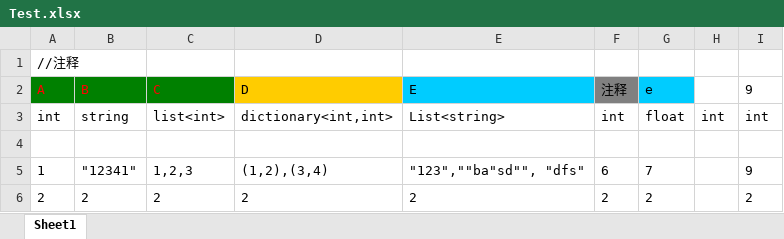
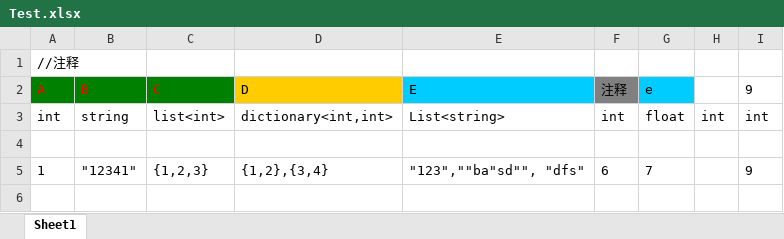
Before and after one commit to chiguozi/UnityExcelExportTool, an Excel workbook: Assets/Test.xlsx, sheet Sheet1, drawn as a sheet; values as stored, in another font and other column widths than the file's, no borders; the diff names each change by its address in the sheet, - before the commit and + after, or states it on an @@ line.

Commit message:
修改dic list 格式 支持Vector3嵌入liststring中

```diff
--- a/Assets/Test.xlsx (sheet Sheet1)
+++ b/Assets/Test.xlsx (sheet Sheet1)
-C5 (C): 1,2,3
+C5 (C): {1,2,3}
-D5 (D): (1,2),(3,4)
+D5 (D): {1,2},{3,4}
-row 6: 2 | 2 | 2 | 2 | 2 | 2 | 2 |  | 2
```
Also changed, not shown: 7 other files.
